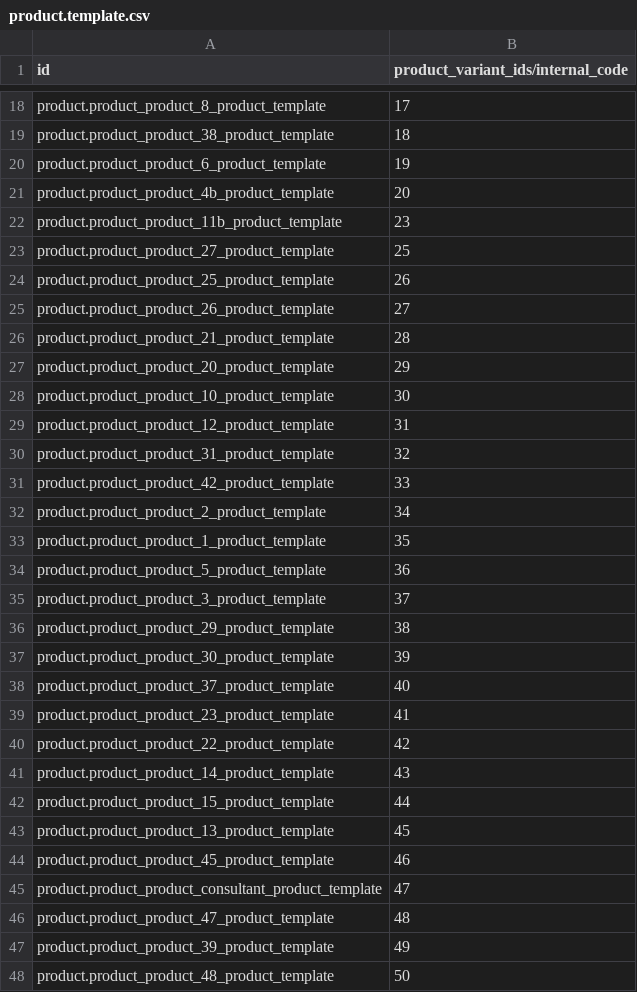
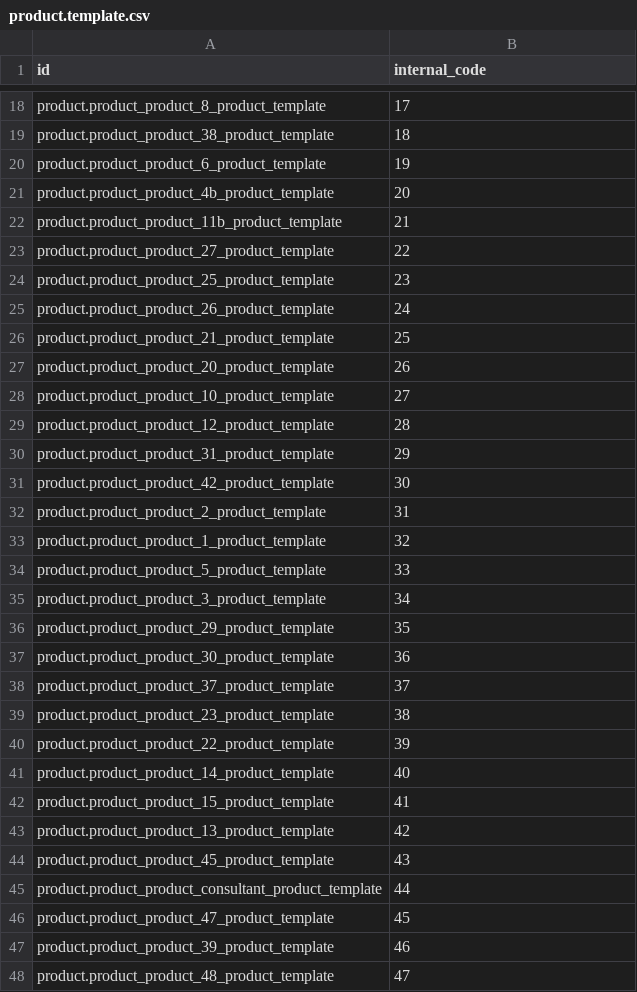
Before and after one commit to adhoc-dev/odoo-addons, a CSV file: product_internal_code/demo/product.template.csv, drawn as a sheet; only a part is shown, gaps mark what is left out; the diff covers the shown part only.

```diff
--- a/product_internal_code/demo/product.template.csv
+++ b/product_internal_code/demo/product.template.csv
@@ -1 +1 @@
-id,product_variant_ids/internal_code
+id,internal_code
@@ -21,28 +21,28 @@ product.product_product_6_product_template,19
 product.product_product_4b_product_template,20
-product.product_product_11b_product_template,23
-product.product_product_27_product_template,25
-product.product_product_25_product_template,26
-product.product_product_26_product_template,27
-product.product_product_21_product_template,28
-product.product_product_20_product_template,29
-product.product_product_10_product_template,30
-product.product_product_12_product_template,31
-product.product_product_31_product_template,32
-product.product_product_42_product_template,33
-product.product_product_2_product_template,34
-product.product_product_1_product_template,35
-product.product_product_5_product_template,36
-product.product_product_3_product_template,37
-product.product_product_29_product_template,38
-product.product_product_30_product_template,39
-product.product_product_37_product_template,40
-product.product_product_23_product_template,41
-product.product_product_22_product_template,42
-product.product_product_14_product_template,43
-product.product_product_15_product_template,44
-product.product_product_13_product_template,45
-product.product_product_45_product_template,46
-product.product_product_consultant_product_template,47
-product.product_product_47_product_template,48
-product.product_product_39_product_template,49
-product.product_product_48_product_template,50
+product.product_product_11b_product_template,21
+product.product_product_27_product_template,22
+product.product_product_25_product_template,23
+product.product_product_26_product_template,24
+product.product_product_21_product_template,25
+product.product_product_20_product_template,26
+product.product_product_10_product_template,27
+product.product_product_12_product_template,28
+product.product_product_31_product_template,29
+product.product_product_42_product_template,30
+product.product_product_2_product_template,31
+product.product_product_1_product_template,32
+product.product_product_5_product_template,33
+product.product_product_3_product_template,34
+product.product_product_29_product_template,35
+product.product_product_30_product_template,36
+product.product_product_37_product_template,37
+product.product_product_23_product_template,38
+product.product_product_22_product_template,39
+product.product_product_14_product_template,40
+product.product_product_15_product_template,41
+product.product_product_13_product_template,42
+product.product_product_45_product_template,43
+product.product_product_consultant_product_template,44
+product.product_product_47_product_template,45
+product.product_product_39_product_template,46
+product.product_product_48_product_template,47
```
Also changed, not shown: 4 edited cells elsewhere in this file, product_internal_code/demo/product.product.csv, 1 other file.
